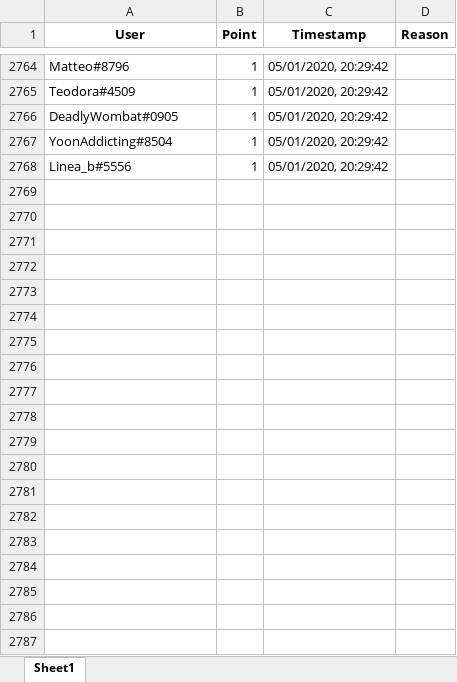
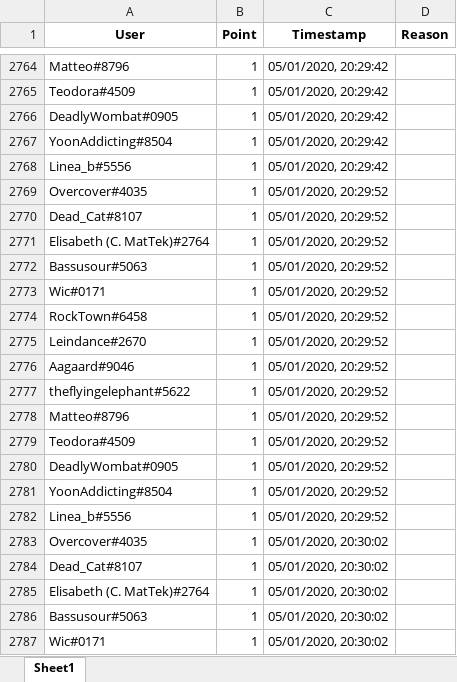
Before and after one commit to vstenby/MichaelBot, an Excel workbook: resources/other/point_history.xlsx, sheet Sheet1, drawn as a sheet; only a part is shown, gaps mark what is left out; values as stored, in another font and other column widths than the file's, no borders; the diff covers the shown part only; the diff names each change by its address in the sheet, - before the commit and + after, or states it on an @@ line.

Commit message:
Update point_history.xlsx

```diff
--- a/resources/other/point_history.xlsx (sheet Sheet1)
+++ b/resources/other/point_history.xlsx (sheet Sheet1)
+row 2769: Overcover#4035 | 1 | 05/01/2020, 20:29:52
+row 2770: Dead_Cat#8107 | 1 | 05/01/2020, 20:29:52
+row 2771: Elisabeth (C. MatTek)#2764 | 1 | 05/01/2020, 20:29:52
+row 2772: Bassusour#5063 | 1 | 05/01/2020, 20:29:52
+row 2773: Wic#0171 | 1 | 05/01/2020, 20:29:52
+row 2774: RockTown#6458 | 1 | 05/01/2020, 20:29:52
+row 2775: Leindance#2670 | 1 | 05/01/2020, 20:29:52
+row 2776: Aagaard#9046 | 1 | 05/01/2020, 20:29:52
+row 2777: theflyingelephant#5622 | 1 | 05/01/2020, 20:29:52
+row 2778: Matteo#8796 | 1 | 05/01/2020, 20:29:52
+row 2779: Teodora#4509 | 1 | 05/01/2020, 20:29:52
+row 2780: DeadlyWombat#0905 | 1 | 05/01/2020, 20:29:52
+row 2781: YoonAddicting#8504 | 1 | 05/01/2020, 20:29:52
+row 2782: Linea_b#5556 | 1 | 05/01/2020, 20:29:52
+row 2783: Overcover#4035 | 1 | 05/01/2020, 20:30:02
+row 2784: Dead_Cat#8107 | 1 | 05/01/2020, 20:30:02
+row 2785: Elisabeth (C. MatTek)#2764 | 1 | 05/01/2020, 20:30:02
+row 2786: Bassusour#5063 | 1 | 05/01/2020, 20:30:02
+row 2787: Wic#0171 | 1 | 05/01/2020, 20:30:02
```
Also changed, not shown: 108 added rows elsewhere in this sheet.
